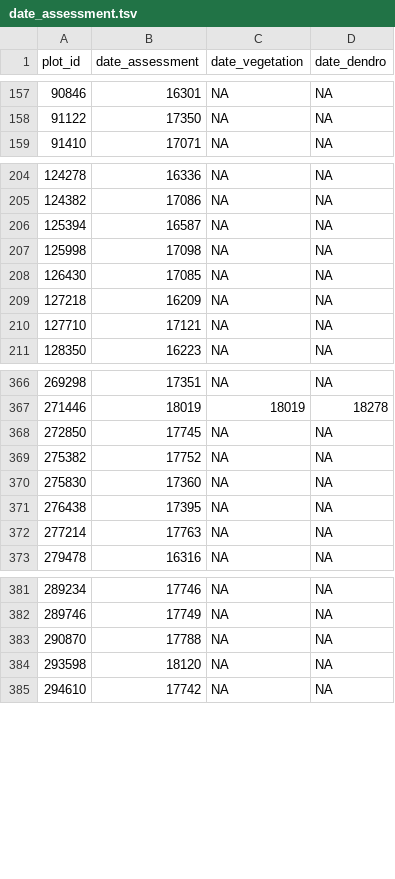
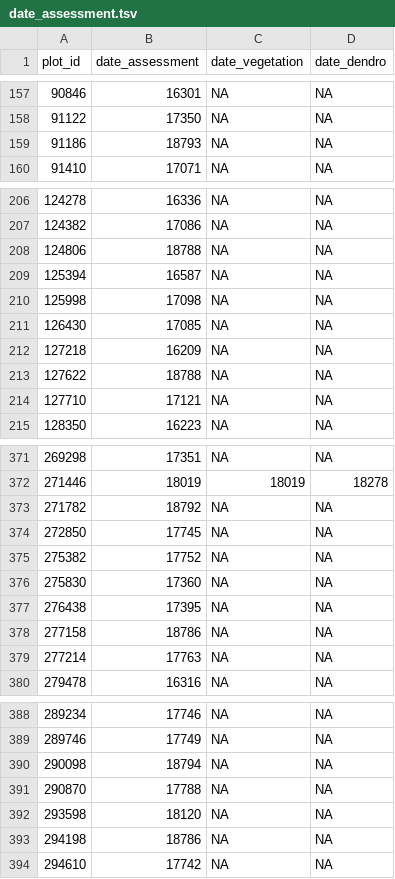
Before and after one commit to inbo/n2khab-mhq-data, a TSV file: processed/fieldmap_mhq/date_assessment.tsv, drawn as a sheet; only a part is shown, gaps mark what is left out; the diff covers the shown part only.

```diff
--- a/processed/fieldmap_mhq/date_assessment.tsv
+++ b/processed/fieldmap_mhq/date_assessment.tsv
@@ -158,2 +158,3 @@ plot_id	date_assessment	date_vegetation	date_dendro
 91122	17350	NA	NA
+91186	18793	NA	NA
 91410	17071	NA	NA
@@ -205,2 +207,3 @@ plot_id	date_assessment	date_vegetation	date_dendro
 124382	17086	NA	NA
+124806	18788	NA	NA
 125394	16587	NA	NA
@@ -209,2 +212,3 @@ plot_id	date_assessment	date_vegetation	date_dendro
 127218	16209	NA	NA
+127622	18788	NA	NA
 127710	17121	NA	NA
@@ -367,2 +372,3 @@ plot_id	date_assessment	date_vegetation	date_dendro
 271446	18019	18019	18278
+271782	18792	NA	NA
 272850	17745	NA	NA
@@ -371,2 +377,3 @@ plot_id	date_assessment	date_vegetation	date_dendro
 276438	17395	NA	NA
+277158	18786	NA	NA
 277214	17763	NA	NA
@@ -382,4 +389,6 @@ plot_id	date_assessment	date_vegetation	date_dendro
 289746	17749	NA	NA
+290098	18794	NA	NA
 290870	17788	NA	NA
 293598	18120	NA	NA
+294198	18786	NA	NA
 294610	17742	NA	NA
```
Also changed, not shown: 3 added rows and 1 edited cell elsewhere in this file, processed/fieldmap_mhq/cover_veglayers.tsv, processed/fieldmap_mhq/structure_vars.tsv, 9 other files.
